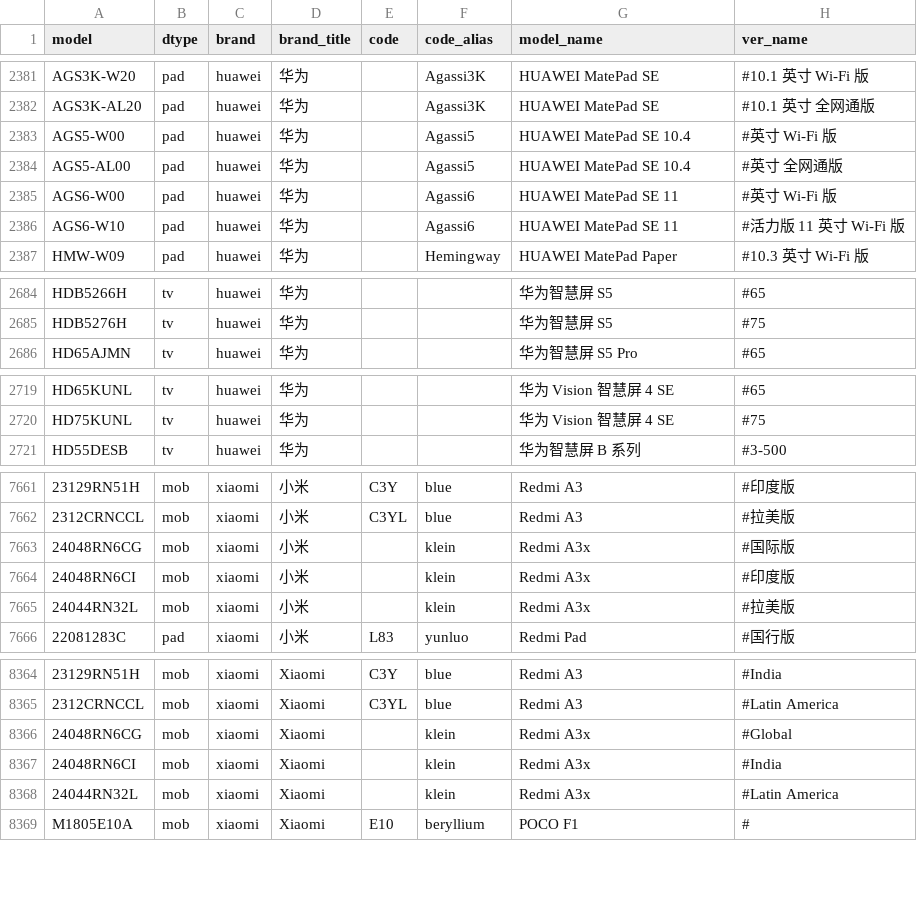
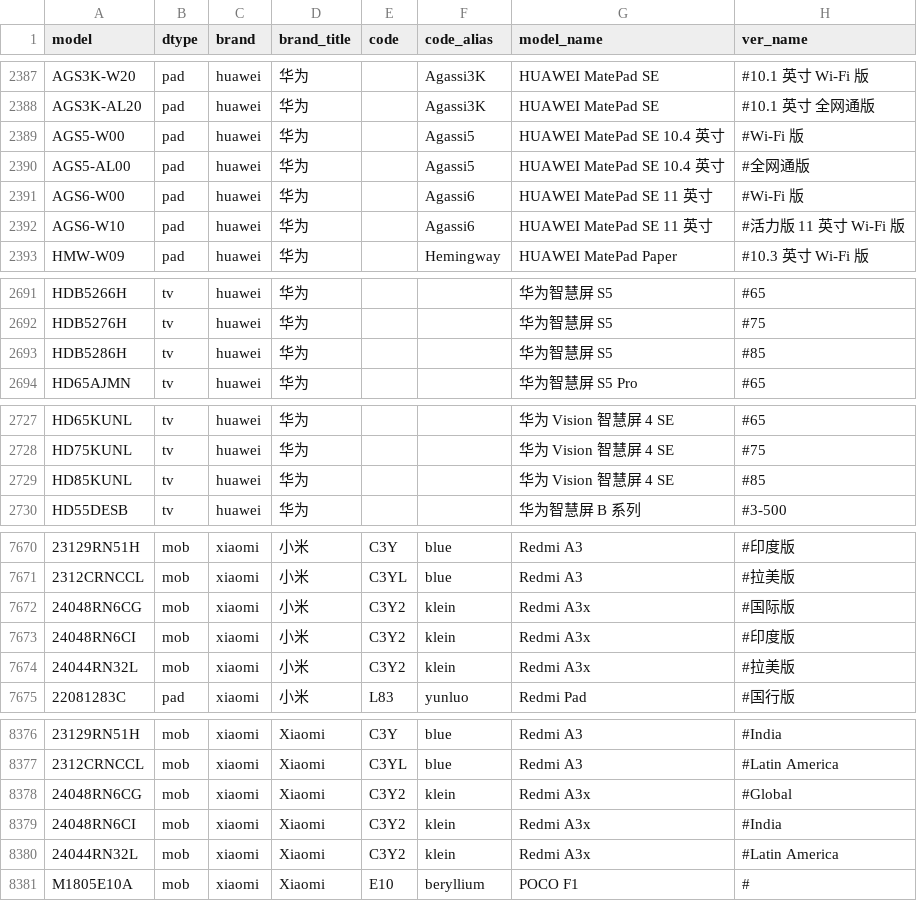
Before and after one commit to KHwang9883/MobileModels-csv, a CSV file: models.csv, drawn as a sheet; only a part is shown, gaps mark what is left out; addresses are those after the commit; the diff covers the shown part only; the diff names each change by its address in the sheet, - before the commit and + after, or states it on an @@ line.

Commit message:
Sync with MobileModels 000b3e67c31c3f49f33a2bbd838faac1f86c33ca

```diff
--- a/models.csv
+++ b/models.csv
-G2389:G2390 (model_name): HUAWEI MatePad SE 10.4
+G2389:G2390 (model_name): HUAWEI MatePad SE 10.4 英寸
-H2389 (ver_name): #英寸 Wi-Fi 版
+H2389 (ver_name): #Wi-Fi 版
-H2390 (ver_name): #英寸 全网通版
+H2390 (ver_name): #全网通版
-G2391:G2392 (model_name): HUAWEI MatePad SE 11
+G2391:G2392 (model_name): HUAWEI MatePad SE 11 英寸
-H2391 (ver_name): #英寸 Wi-Fi 版
+H2391 (ver_name): #Wi-Fi 版
+row 2693: HDB5286H | tv | huawei | 华为 |  |  | 华为智慧屏 S5 | #85
+row 2729: HD85KUNL | tv | huawei | 华为 |  |  | 华为 Vision 智慧屏 4 SE | #85
-E7672:E7674 (code): (empty)
+E7672:E7674 (code): C3Y2
-E8378:E8380 (code): (empty)
+E8378:E8380 (code): C3Y2
```
Also changed, not shown: 13 added rows, 2 moved rows and 42 edited cells elsewhere in this file, 1 other file.
